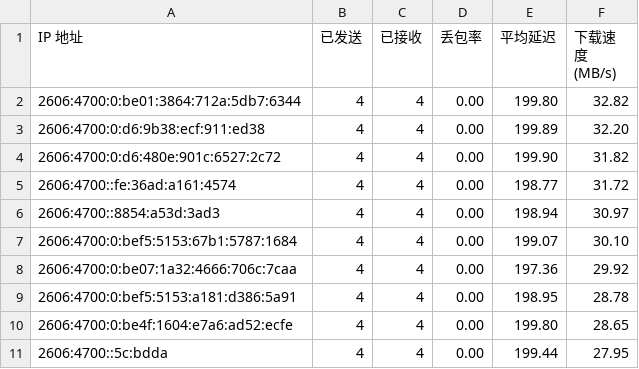
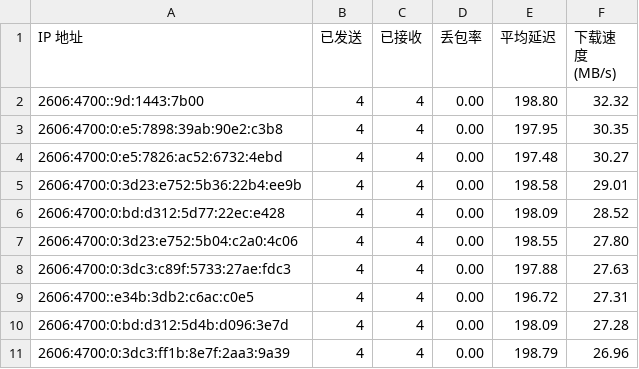
Before and after one commit to yuntinkn06/IPDB, a CSV file: BestCF/ipv6.csv, drawn as a sheet.

Commit message:
Update BestCF/ipv6.csv - 2026-03-26 11:07:26

```diff
--- a/BestCF/ipv6.csv
+++ b/BestCF/ipv6.csv
@@ -1,11 +1,11 @@
 IP 地址,已发送,已接收,丢包率,平均延迟,下载速度 (MB/s)
-2606:4700:0:be01:3864:712a:5db7:6344,4,4,0.00,199.80,32.82
-2606:4700:0:d6:9b38:ecf:911:ed38,4,4,0.00,199.89,32.20
-2606:4700:0:d6:480e:901c:6527:2c72,4,4,0.00,199.90,31.82
-2606:4700::fe:36ad:a161:4574,4,4,0.00,198.77,31.72
-2606:4700::8854:a53d:3ad3,4,4,0.00,198.94,30.97
-2606:4700:0:bef5:5153:67b1:5787:1684,4,4,0.00,199.07,30.10
-2606:4700:0:be07:1a32:4666:706c:7caa,4,4,0.00,197.36,29.92
-2606:4700:0:bef5:5153:a181:d386:5a91,4,4,0.00,198.95,28.78
-2606:4700:0:be4f:1604:e7a6:ad52:ecfe,4,4,0.00,199.80,28.65
-2606:4700::5c:bdda,4,4,0.00,199.44,27.95
+2606:4700::9d:1443:7b00,4,4,0.00,198.80,32.32
+2606:4700:0:e5:7898:39ab:90e2:c3b8,4,4,0.00,197.95,30.35
+2606:4700:0:e5:7826:ac52:6732:4ebd,4,4,0.00,197.48,30.27
+2606:4700:0:3d23:e752:5b36:22b4:ee9b,4,4,0.00,198.58,29.01
+2606:4700:0:bd:d312:5d77:22ec:e428,4,4,0.00,198.09,28.52
+2606:4700:0:3d23:e752:5b04:c2a0:4c06,4,4,0.00,198.55,27.80
+2606:4700:0:3dc3:c89f:5733:27ae:fdc3,4,4,0.00,197.88,27.63
+2606:4700::e34b:3db2:c6ac:c0e5,4,4,0.00,196.72,27.31
+2606:4700:0:bd:d312:5d4b:d096:3e7d,4,4,0.00,198.09,27.28
+2606:4700:0:3dc3:ff1b:8e7f:2aa3:9a39,4,4,0.00,198.79,26.96
```
